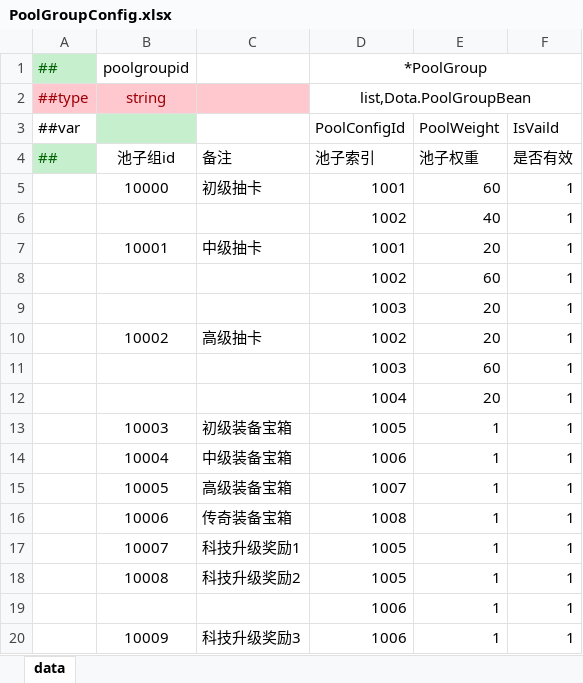
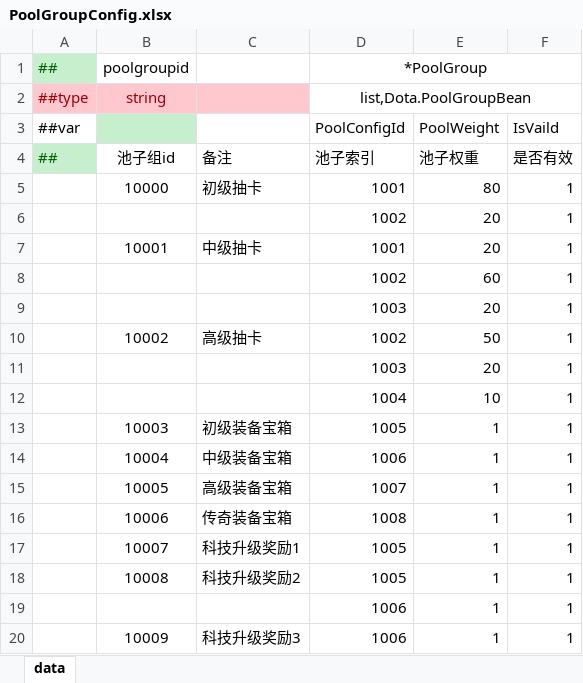
Before and after one commit to cchorseless/ET7, an Excel workbook: Doc/ExcelConfig/Datas/dota/PoolGroupConfig.xlsx, sheet data, drawn as a sheet; values as stored, in another font and other column widths than the file's, no borders; the diff names each change by its address in the sheet, - before the commit and + after, or states it on an @@ line.

```diff
--- a/Doc/ExcelConfig/Datas/dota/PoolGroupConfig.xlsx (sheet data)
+++ b/Doc/ExcelConfig/Datas/dota/PoolGroupConfig.xlsx (sheet data)
-E5 (池子权重): 60
+E5 (池子权重): 80
-E6 (池子权重): 40
+E6 (池子权重): 20
-E10 (池子权重): 20
+E10 (池子权重): 50
-E11 (池子权重): 60
+E11 (池子权重): 20
-E12 (池子权重): 20
+E12 (池子权重): 10
```
Also changed, not shown: Doc/ExcelConfig/Datas/__beans__.xlsx, Doc/ExcelConfig/Datas/dota/RoundBoardChallengeConfig.xlsx, 6 other files.
